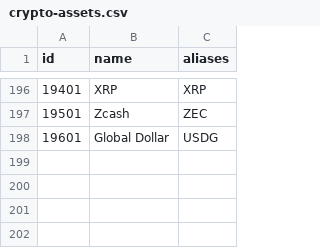
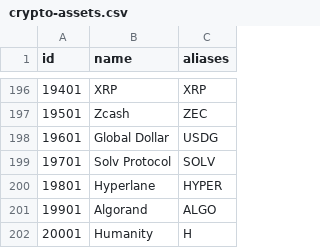
Before and after one commit to nxrates/mitch, a CSV file: ids/crypto-assets.csv, drawn as a sheet; only a part is shown, gaps mark what is left out.

Commit message:
ids: add SOLV/HYPER/ALGO/H crypto assets to kill ticker_id collisions
The MITCH ticker_id is a deterministic bit-pack of (base class_id, quote
class_id, instrument), not a hash. SOLV, HYPER, ALGO and H had no CSV row,
so the resolver fuzzy-matched them onto neighbours (SOLV->Solana .942,
HYPER->Hyperliquid .96) collapsing distinct pairs onto one id.

Add exact-alias rows (conf 1.0 preempts fuzzy):
  19701 Solv Protocol / SOLV
  19801 Hyperlane     / HYPER   (HYPER ticker = Hyperlane on Binance/Bybit;
                                 Hyperliquid already present as HYPE/07601)
  19901 Algorand      / ALGO
  20001 Humanity      / H       (H ticker = Humanity Protocol, Binance/Bybit)

```diff
--- a/ids/crypto-assets.csv
+++ b/ids/crypto-assets.csv
@@ -198 +198,5 @@ id,name,aliases
 19601,Global Dollar,USDG
+19701,Solv Protocol,SOLV
+19801,Hyperlane,HYPER
+19901,Algorand,ALGO
+20001,Humanity,H
```
